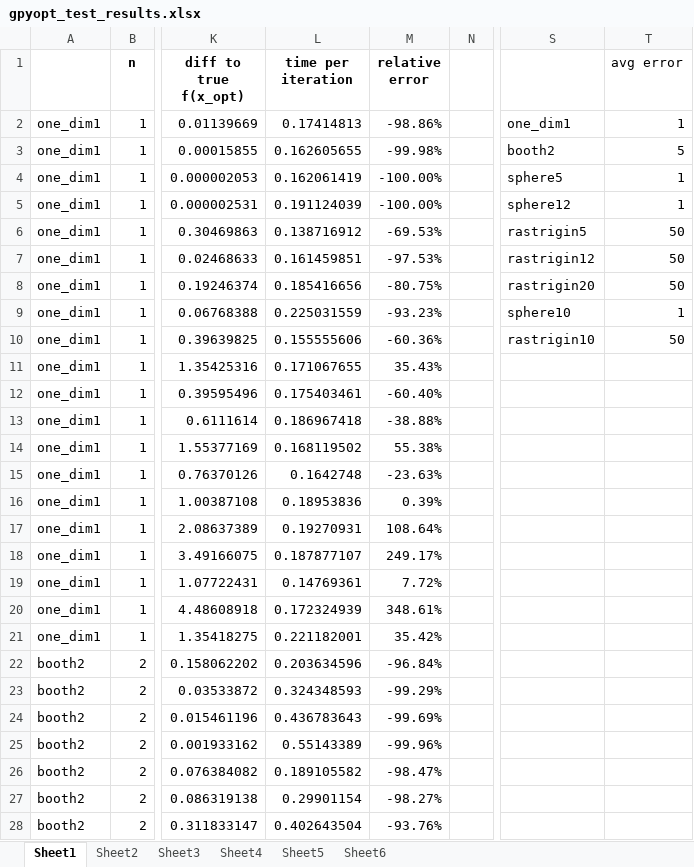
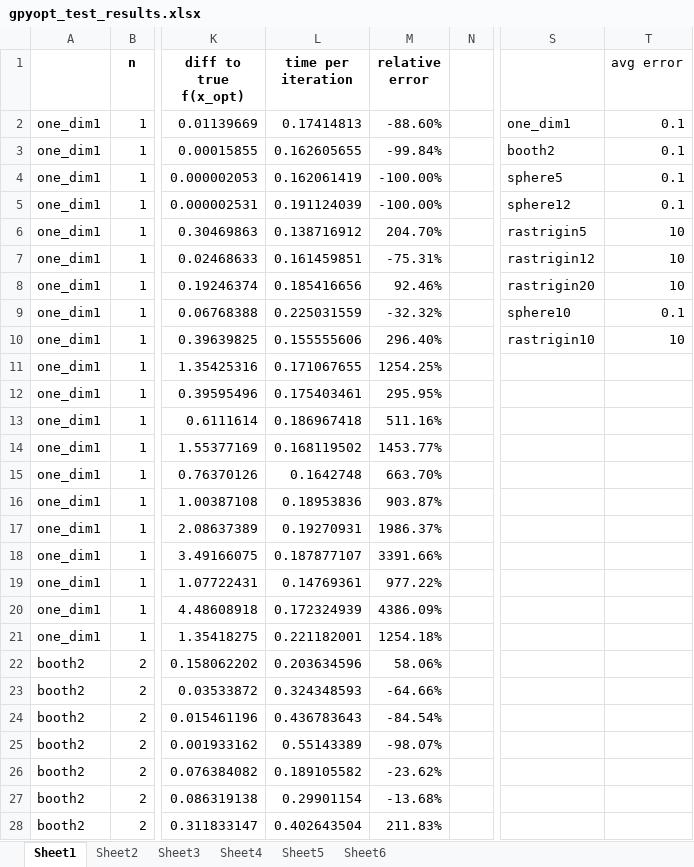
Before and after one commit to zxytan/IIB_Project, an Excel workbook: gpyopt_test_results.xlsx, sheet Sheet1, drawn as a sheet; only a part is shown, gaps mark what is left out; values as stored, in another font and other column widths than the file's, no borders; the diff covers the shown part only; the diff names each change by its address in the sheet, - before the commit and + after, or states it on an @@ line.

```diff
--- a/gpyopt_test_results.xlsx (sheet Sheet1)
+++ b/gpyopt_test_results.xlsx (sheet Sheet1)
-M2 (relative error): -98.86%
+M2 (relative error): -88.60%
-T2 (avg error): 1
+T2 (avg error): 0.1
-M3 (relative error): -99.98%
+M3 (relative error): -99.84%
-T3 (avg error): 5
+T3 (avg error): 0.1
-T4:T5 (avg error): 1
+T4:T5 (avg error): 0.1
-M6 (relative error): -69.53%
+M6 (relative error): 204.70%
-T6:T8 (avg error): 50
+T6:T8 (avg error): 10
-M7 (relative error): -97.53%
+M7 (relative error): -75.31%
-M8 (relative error): -80.75%
+M8 (relative error): 92.46%
-M9 (relative error): -93.23%
+M9 (relative error): -32.32%
-T9 (avg error): 1
+T9 (avg error): 0.1
-M10 (relative error): -60.36%
+M10 (relative error): 296.40%
-T10 (avg error): 50
+T10 (avg error): 10
-M11 (relative error): 35.43%
+M11 (relative error): 1254.25%
-M12 (relative error): -60.40%
+M12 (relative error): 295.95%
-M13 (relative error): -38.88%
+M13 (relative error): 511.16%
-M14 (relative error): 55.38%
+M14 (relative error): 1453.77%
-M15 (relative error): -23.63%
+M15 (relative error): 663.70%
-M16 (relative error): 0.39%
+M16 (relative error): 903.87%
-M17 (relative error): 108.64%
+M17 (relative error): 1986.37%
-M18 (relative error): 249.17%
+M18 (relative error): 3391.66%
-M19 (relative error): 7.72%
+M19 (relative error): 977.22%
-M20 (relative error): 348.61%
+M20 (relative error): 4386.09%
-M21 (relative error): 35.42%
+M21 (relative error): 1254.18%
-M22 (relative error): -96.84%
+M22 (relative error): 58.06%
-M23 (relative error): -99.29%
+M23 (relative error): -64.66%
-M24 (relative error): -99.69%
+M24 (relative error): -84.54%
-M25 (relative error): -99.96%
+M25 (relative error): -98.07%
-M26 (relative error): -98.47%
+M26 (relative error): -23.62%
-M27 (relative error): -98.27%
+M27 (relative error): -13.68%
-M28 (relative error): -93.76%
+M28 (relative error): 211.83%
```
Also changed, not shown: 375 edited cells elsewhere in this sheet, sheet Sheet3, sheet Sheet5, charts or pictures, 7 other files.
